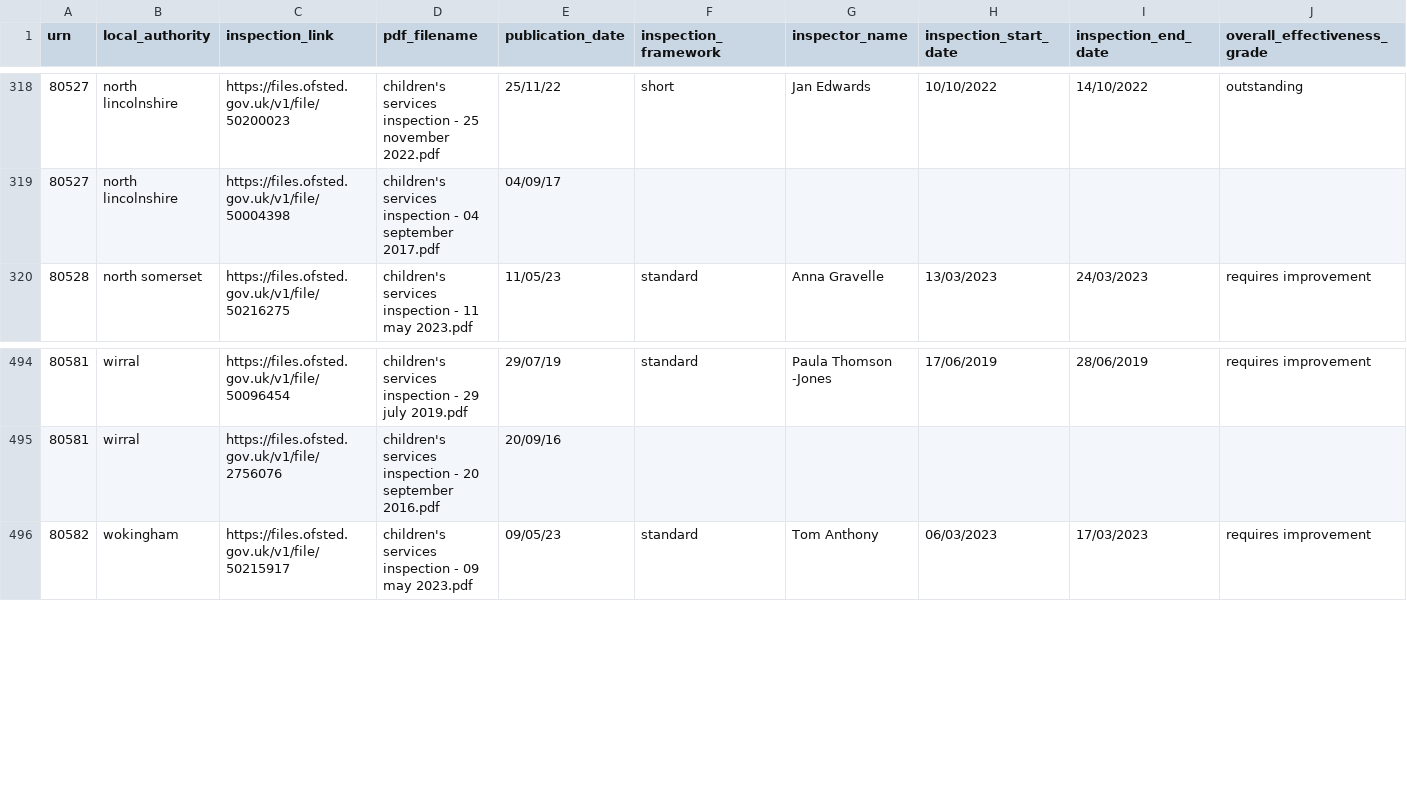
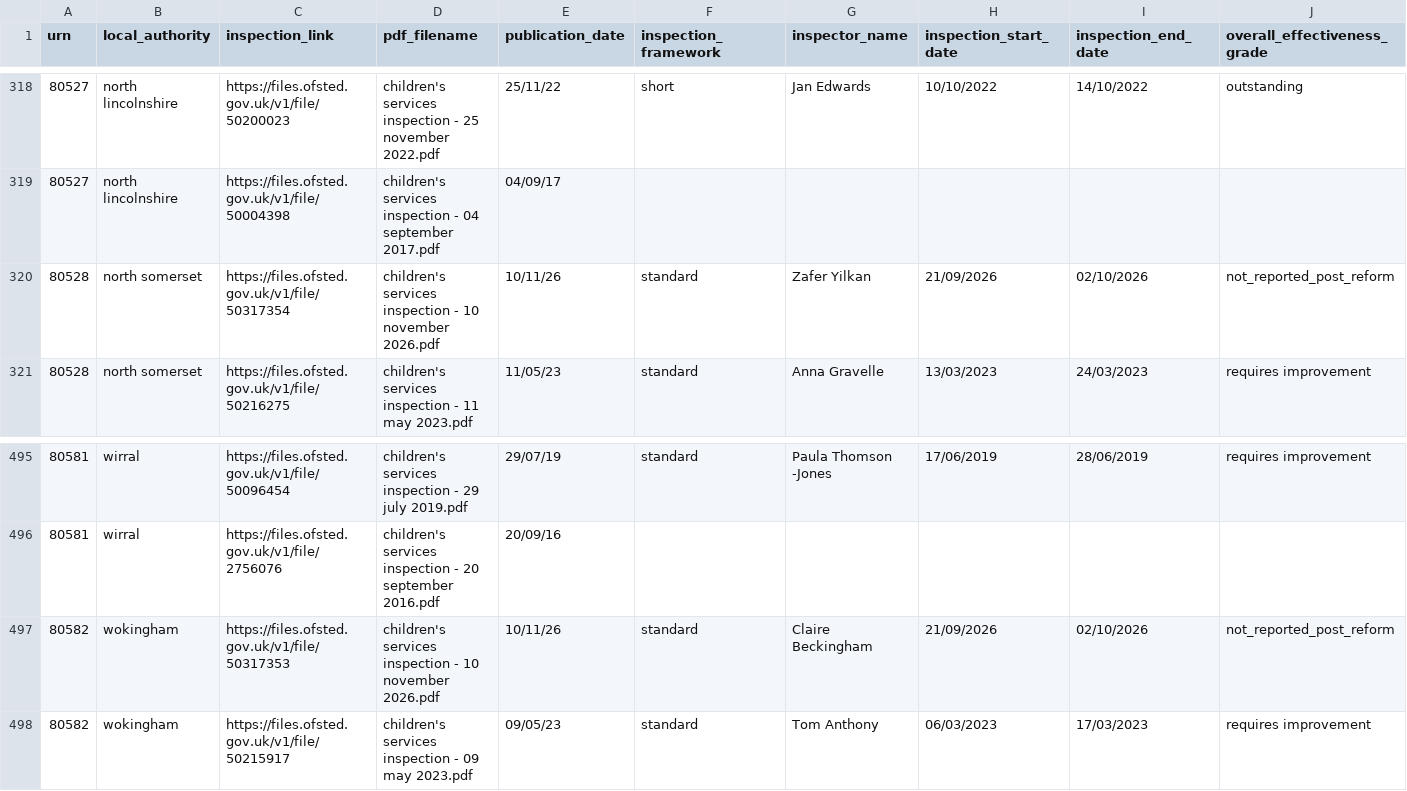
Before and after one commit to JT-39/ofsted-ilacs-scrape-tool, a CSV file: ofsted_csc_ilacs_history.csv, drawn as a sheet; only a part is shown, gaps mark what is left out; rows hold the shown columns only; the diff names each change by its address in the sheet, - before the commit and + after, or states it on an @@ line.

```diff
--- a/ofsted_csc_ilacs_history.csv
+++ b/ofsted_csc_ilacs_history.csv
+row 320: 80528 | north somerset | https://files.ofsted.gov.uk/v1/file/50317354 | children's services inspection - 10 november 2026.pdf | 10/11/26 | standard | Zafer Yilkan | 21/09/2026 | 02/10/2026 | not_reported_post_reform
+row 497: 80582 | wokingham | https://files.ofsted.gov.uk/v1/file/50317353 | children's services inspection - 10 november 2026.pdf | 10/11/26 | standard | Claire Beckingham | 21/09/2026 | 02/10/2026 | not_reported_post_reform
```
Also changed, not shown: 4 other files.
